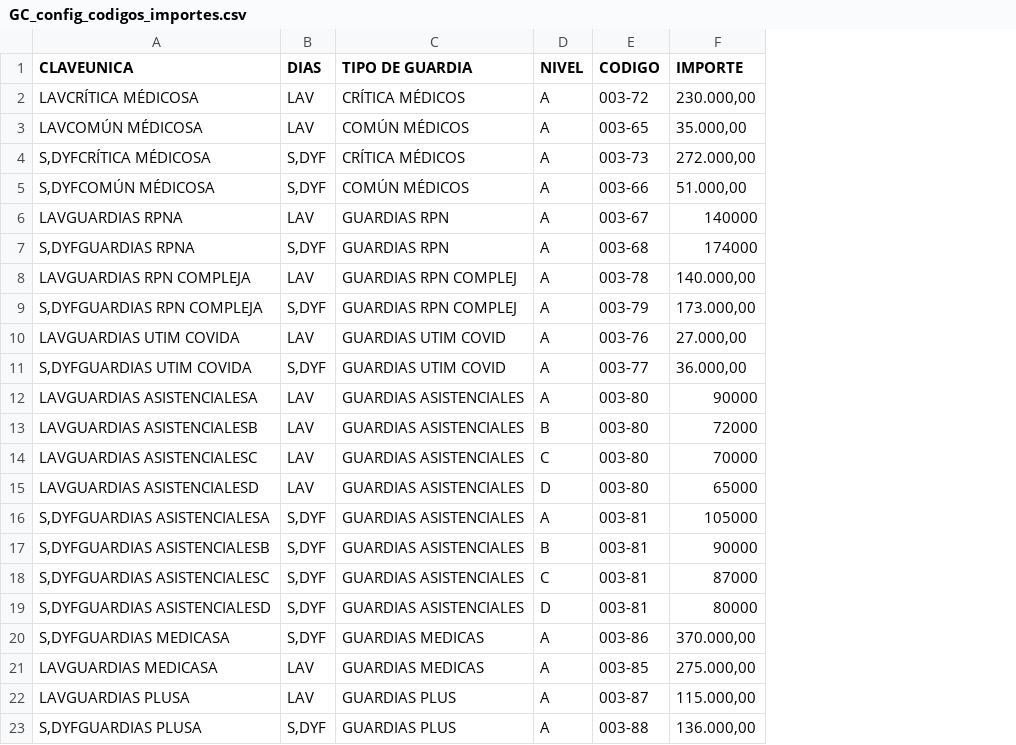
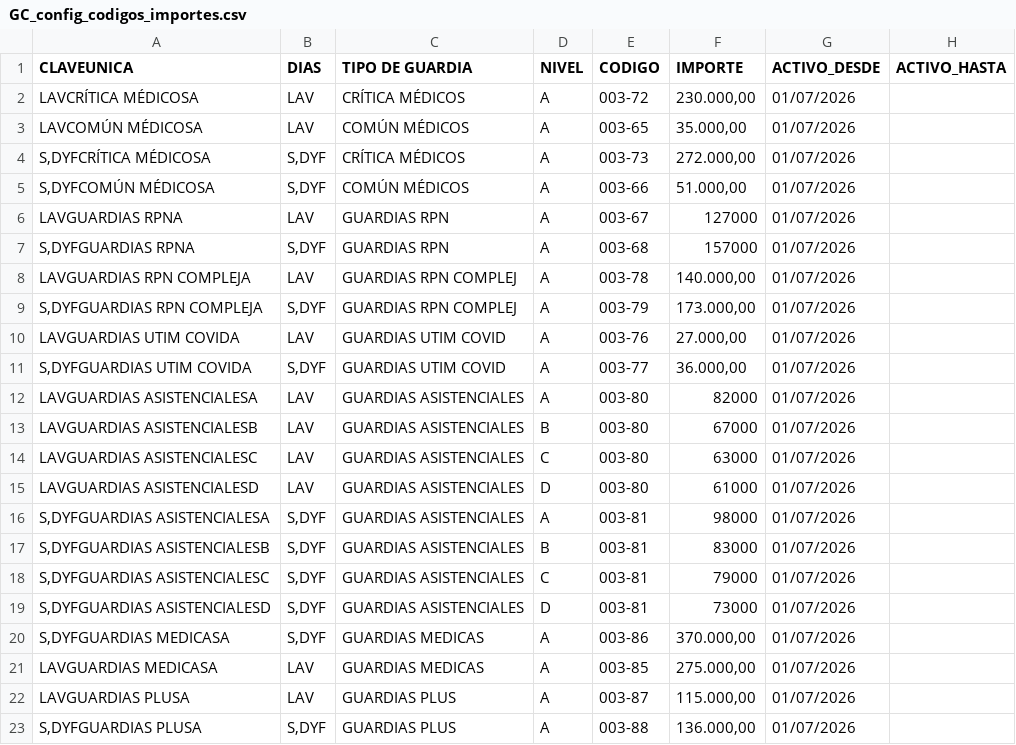
Before and after one commit to MartinGonzalez100/liquidaciones-etl, a CSV file: configuracion_parametros/GC_config_codigos_importes.csv, drawn as a sheet; only a part is shown; the diff covers the shown part only; the diff names each change by its address in the sheet, - before the commit and + after, or states it on an @@ line.

Commit message:
feat: implementar filtro de fechas en configuracion de codigos de guardias criticas importes

```diff
--- a/configuracion_parametros/GC_config_codigos_importes.csv
+++ b/configuracion_parametros/GC_config_codigos_importes.csv
+column G (ACTIVO_DESDE), rows 2-23: all 01/07/2026
+column H (ACTIVO_HASTA), empty
-F6 (IMPORTE): 140000
+F6 (IMPORTE): 127000
-F7 (IMPORTE): 174000
+F7 (IMPORTE): 157000
-F12 (IMPORTE): 90000
+F12 (IMPORTE): 82000
-F13 (IMPORTE): 72000
+F13 (IMPORTE): 67000
-F14 (IMPORTE): 70000
+F14 (IMPORTE): 63000
-F15 (IMPORTE): 65000
+F15 (IMPORTE): 61000
-F16 (IMPORTE): 105000
+F16 (IMPORTE): 98000
-F17 (IMPORTE): 90000
+F17 (IMPORTE): 83000
-F18 (IMPORTE): 87000
+F18 (IMPORTE): 79000
-F19 (IMPORTE): 80000
+F19 (IMPORTE): 73000
```
Also changed, not shown: 8 edited cells elsewhere in this file, 3 other files.
